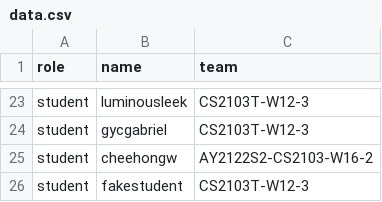
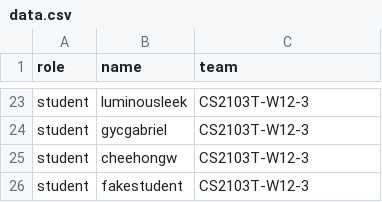
Before and after one commit to cheehongw/public_data, a CSV file: data.csv, drawn as a sheet; only a part is shown, gaps mark what is left out.

Commit message:
Update data.csv

```diff
--- a/data.csv
+++ b/data.csv
@@ -24,3 +24,3 @@ student,luminousleek,CS2103T-W12-3
 student,gycgabriel,CS2103T-W12-3
-student,cheehongw,AY2122S2-CS2103-W16-2
+student,cheehongw,CS2103T-W12-3
 student,fakestudent,CS2103T-W12-3
```
